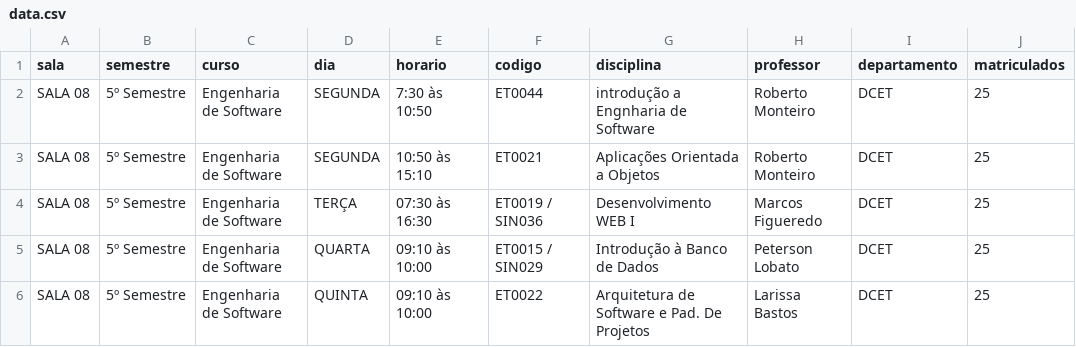
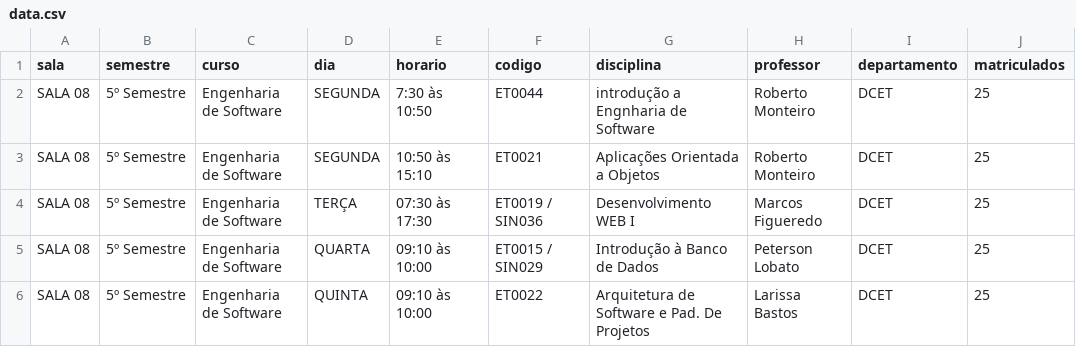
Before and after one commit to luigiikk/display_informacao_sala, a CSV file: data/data.csv (was data.csv), drawn as a sheet.

```diff
--- a/data.csv
+++ b/data/data.csv
@@ -3,3 +3,3 @@ SALA 08,5º Semestre,Engenharia de Software,SEGUNDA,7:30 às 10:50,ET0044,introd
 SALA 08,5º Semestre,Engenharia de Software,SEGUNDA,10:50 às 15:10,ET0021,Aplicações Orientada a Objetos,Roberto Monteiro,DCET,25
-SALA 08,5º Semestre,Engenharia de Software,TERÇA,07:30 às 16:30,ET0019 / SIN036,Desenvolvimento WEB I,Marcos Figueredo,DCET,25
+SALA 08,5º Semestre,Engenharia de Software,TERÇA,07:30 às 17:30,ET0019 / SIN036,Desenvolvimento WEB I,Marcos Figueredo,DCET,25
 SALA 08,5º Semestre,Engenharia de Software,QUARTA,09:10 às 10:00,ET0015 / SIN029,Introdução à Banco de Dados,Peterson Lobato,DCET,25
```
Also changed, not shown: 1 other file.
